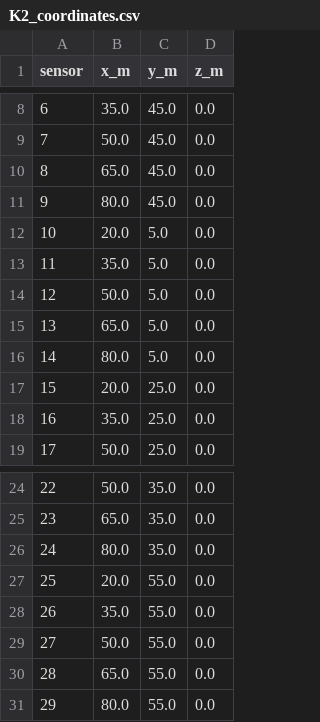
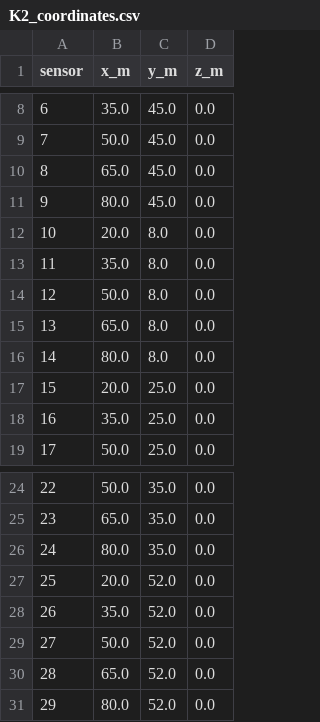
Before and after one commit to hynGithub062004/OMNET__INET, a CSV file: K2/WarehouseWSN/analysis/exports/K2_coordinates.csv, drawn as a sheet; only a part is shown, gaps mark what is left out.

```diff
--- a/K2/WarehouseWSN/analysis/exports/K2_coordinates.csv
+++ b/K2/WarehouseWSN/analysis/exports/K2_coordinates.csv
@@ -11,7 +11,7 @@
 9,80.0,45.0,0.0
-10,20.0,5.0,0.0
-11,35.0,5.0,0.0
-12,50.0,5.0,0.0
-13,65.0,5.0,0.0
-14,80.0,5.0,0.0
+10,20.0,8.0,0.0
+11,35.0,8.0,0.0
+12,50.0,8.0,0.0
+13,65.0,8.0,0.0
+14,80.0,8.0,0.0
 15,20.0,25.0,0.0
@@ -26,6 +26,6 @@
 24,80.0,35.0,0.0
-25,20.0,55.0,0.0
-26,35.0,55.0,0.0
-27,50.0,55.0,0.0
-28,65.0,55.0,0.0
-29,80.0,55.0,0.0
+25,20.0,52.0,0.0
+26,35.0,52.0,0.0
+27,50.0,52.0,0.0
+28,65.0,52.0,0.0
+29,80.0,52.0,0.0
```
Also changed, not shown: K2/WarehouseWSN/analysis/exports/K1_K2_energy_per_sensor.csv, K2/WarehouseWSN/analysis/exports/K1_K2_per_seed.csv, 17 other files.
